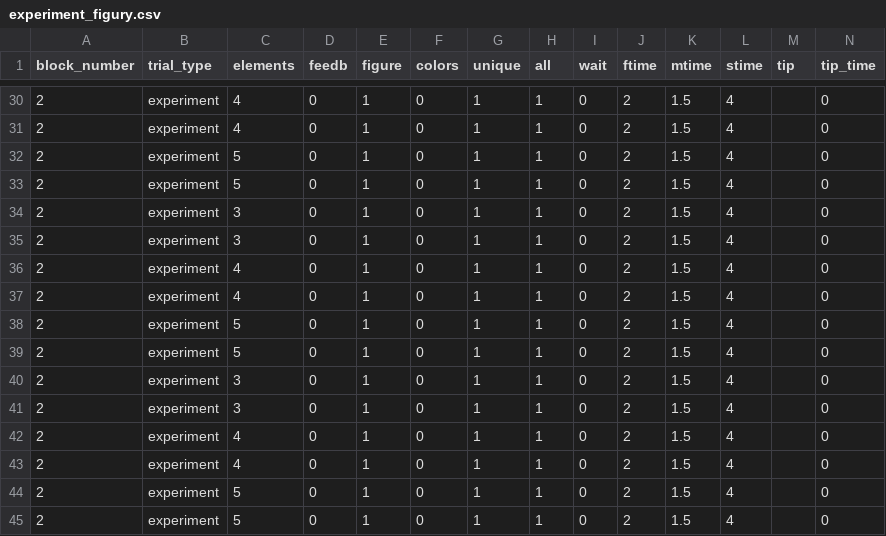
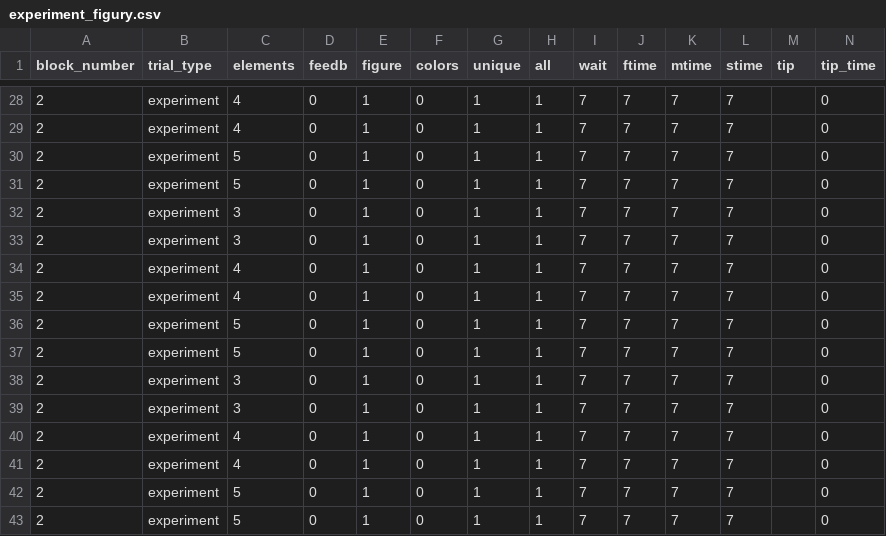
Before and after one commit to ociepkam/WM, a CSV file: experiment_figury.csv, drawn as a sheet; only a part is shown, gaps mark what is left out; the diff covers the shown part only.

Commit message:
WAIT przed trialem, poprawne configi

```diff
--- a/experiment_figury.csv
+++ b/experiment_figury.csv
@@ -30,16 +28,16 @@ block_number,trial_type,elements,feedb,figure,colors,unique,all,wait,ftime,mtime
-2,experiment,4,0,1,0,1,1,0,2,1.5,4,,0
-2,experiment,4,0,1,0,1,1,0,2,1.5,4,,0
-2,experiment,5,0,1,0,1,1,0,2,1.5,4,,0
-2,experiment,5,0,1,0,1,1,0,2,1.5,4,,0
-2,experiment,3,0,1,0,1,1,0,2,1.5,4,,0
-2,experiment,3,0,1,0,1,1,0,2,1.5,4,,0
-2,experiment,4,0,1,0,1,1,0,2,1.5,4,,0
-2,experiment,4,0,1,0,1,1,0,2,1.5,4,,0
-2,experiment,5,0,1,0,1,1,0,2,1.5,4,,0
-2,experiment,5,0,1,0,1,1,0,2,1.5,4,,0
-2,experiment,3,0,1,0,1,1,0,2,1.5,4,,0
-2,experiment,3,0,1,0,1,1,0,2,1.5,4,,0
-2,experiment,4,0,1,0,1,1,0,2,1.5,4,,0
-2,experiment,4,0,1,0,1,1,0,2,1.5,4,,0
-2,experiment,5,0,1,0,1,1,0,2,1.5,4,,0
-2,experiment,5,0,1,0,1,1,0,2,1.5,4,,0
+2,experiment,4,0,1,0,1,1,7,7,7,7,,0
+2,experiment,4,0,1,0,1,1,7,7,7,7,,0
+2,experiment,5,0,1,0,1,1,7,7,7,7,,0
+2,experiment,5,0,1,0,1,1,7,7,7,7,,0
+2,experiment,3,0,1,0,1,1,7,7,7,7,,0
+2,experiment,3,0,1,0,1,1,7,7,7,7,,0
+2,experiment,4,0,1,0,1,1,7,7,7,7,,0
+2,experiment,4,0,1,0,1,1,7,7,7,7,,0
+2,experiment,5,0,1,0,1,1,7,7,7,7,,0
+2,experiment,5,0,1,0,1,1,7,7,7,7,,0
+2,experiment,3,0,1,0,1,1,7,7,7,7,,0
+2,experiment,3,0,1,0,1,1,7,7,7,7,,0
+2,experiment,4,0,1,0,1,1,7,7,7,7,,0
+2,experiment,4,0,1,0,1,1,7,7,7,7,,0
+2,experiment,5,0,1,0,1,1,7,7,7,7,,0
+2,experiment,5,0,1,0,1,1,7,7,7,7,,0
```
Also changed, not shown: 2 removed rows and 98 edited cells elsewhere in this file, experiment_litery.csv, 6 other files.
